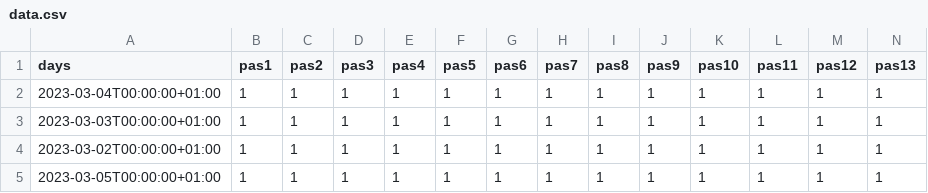
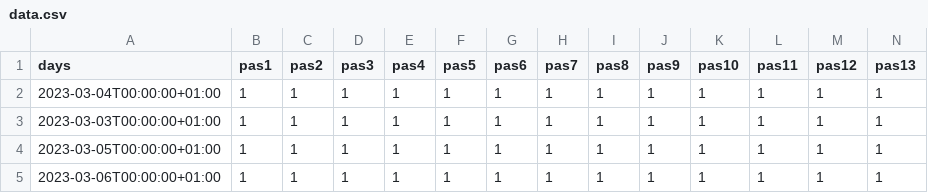
Before and after one commit to ben1frt/SAE-302-appli, a CSV file: Java RecoveryData/data.csv, drawn as a sheet; only a part is shown; removed rows and columns are numbered as before the commit, all else as after; rows hold the shown columns only; the diff names each change by its address in the sheet, - before the commit and + after, or states it on an @@ line.

```diff
--- a/Java RecoveryData/data.csv
+++ b/Java RecoveryData/data.csv
-row 4: 2023-03-02T00:00:00+01:00 | 1 | 1 | 1 | 1 | 1 | 1 | 1 | 1 | 1 | 1 | 1 | 1 | 1
+row 5: 2023-03-06T00:00:00+01:00 | 1 | 1 | 1 | 1 | 1 | 1 | 1 | 1 | 1 | 1 | 1 | 1 | 1
```
Also changed, not shown: 3 other files.
